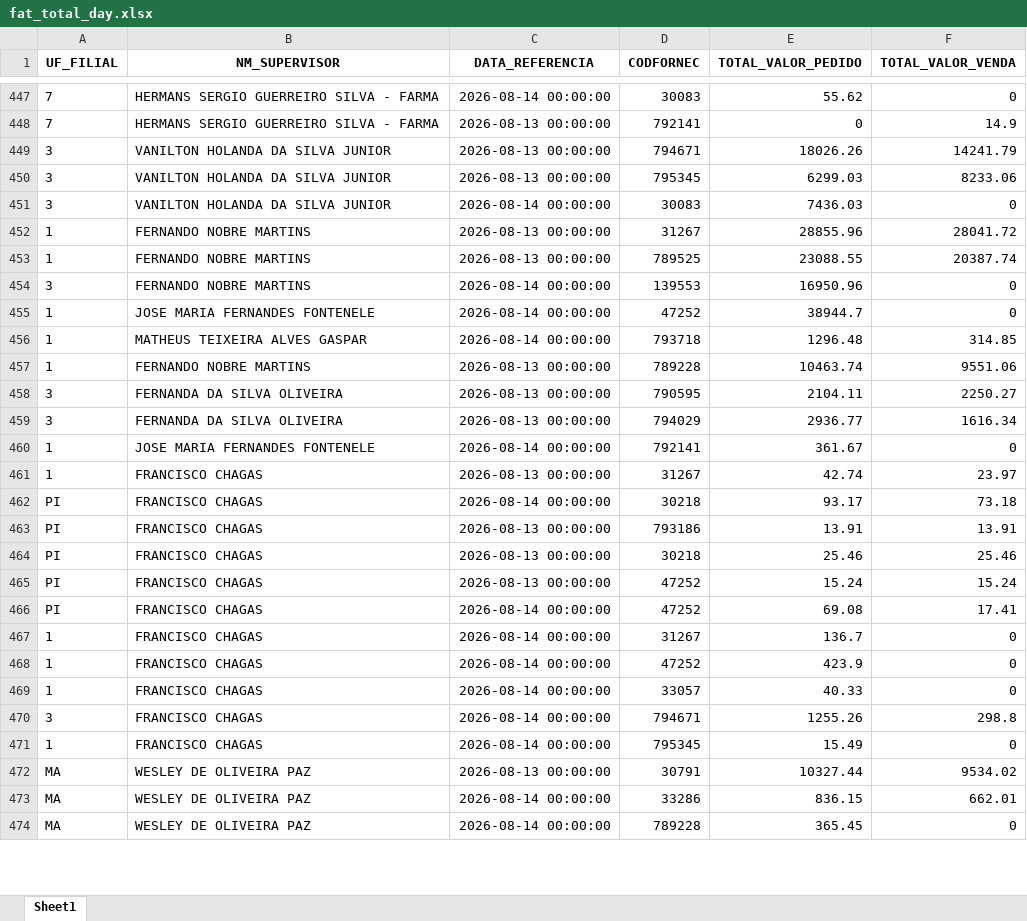
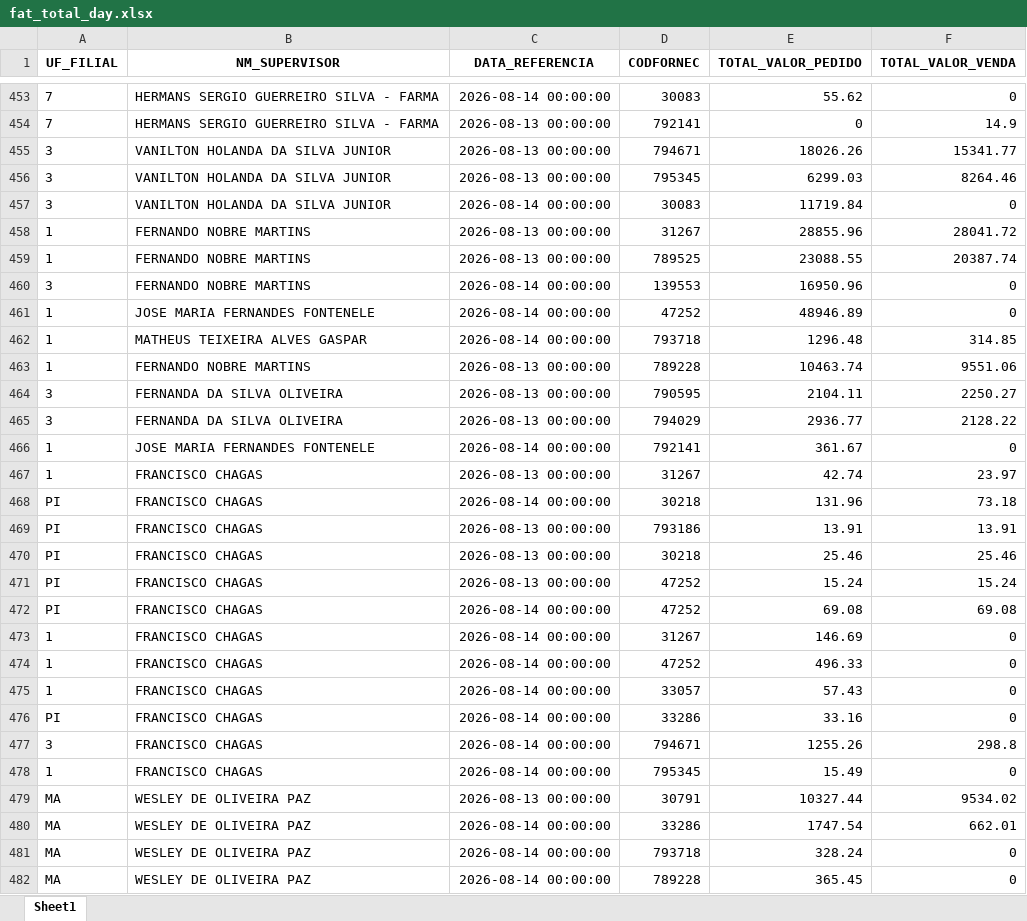
Before and after one commit to RoqueChristian/total_day, an Excel workbook: data/fat_total_day.xlsx, sheet Sheet1, drawn as a sheet; only a part is shown, gaps mark what is left out; values as stored, in another font and other column widths than the file's, no borders; addresses are those after the commit; the diff covers the shown part only; the diff names each change by its address in the sheet, - before the commit and + after, or states it on an @@ line.

Commit message:
chore(data): batch update intraday vendas - 18:05:14

```diff
--- a/data/fat_total_day.xlsx (sheet Sheet1)
+++ b/data/fat_total_day.xlsx (sheet Sheet1)
-F455 (TOTAL_VALOR_VENDA): 14241.79
+F455 (TOTAL_VALOR_VENDA): 15341.77
-F456 (TOTAL_VALOR_VENDA): 8233.06
+F456 (TOTAL_VALOR_VENDA): 8264.46
-E457 (TOTAL_VALOR_PEDIDO): 7436.03
+E457 (TOTAL_VALOR_PEDIDO): 11719.84
-E461 (TOTAL_VALOR_PEDIDO): 38944.7
+E461 (TOTAL_VALOR_PEDIDO): 48946.89
-F465 (TOTAL_VALOR_VENDA): 1616.34
+F465 (TOTAL_VALOR_VENDA): 2128.22
-E468 (TOTAL_VALOR_PEDIDO): 93.17
+E468 (TOTAL_VALOR_PEDIDO): 131.96
-F472 (TOTAL_VALOR_VENDA): 17.41
+F472 (TOTAL_VALOR_VENDA): 69.08
-E473 (TOTAL_VALOR_PEDIDO): 136.7
+E473 (TOTAL_VALOR_PEDIDO): 146.69
-E474 (TOTAL_VALOR_PEDIDO): 423.9
+E474 (TOTAL_VALOR_PEDIDO): 496.33
-E475 (TOTAL_VALOR_PEDIDO): 40.33
+E475 (TOTAL_VALOR_PEDIDO): 57.43
+row 476: PI | FRANCISCO CHAGAS | 2026-08-14 00:00:00 | 33286 | 33.16 | 0
-E480 (TOTAL_VALOR_PEDIDO): 836.15
+E480 (TOTAL_VALOR_PEDIDO): 1747.54
+row 481: MA | WESLEY DE OLIVEIRA PAZ | 2026-08-14 00:00:00 | 793718 | 328.24 | 0
```
Also changed, not shown: 24 added rows, 18 removed rows and 215 edited cells elsewhere in this sheet.
